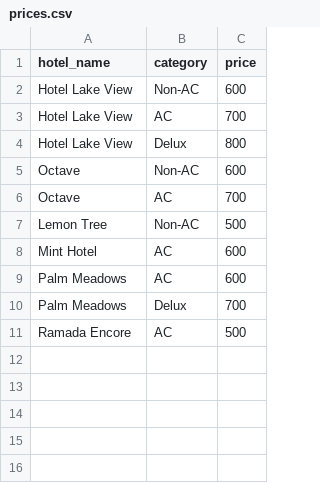
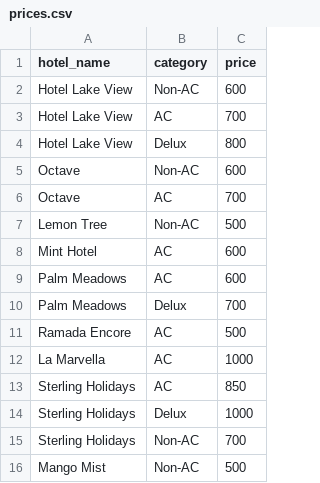
Before and after one commit to rachanaaithal/ACMS-Hotel-And-Flight-Booking, a CSV file: data/prices.csv, drawn as a sheet.

```diff
--- a/data/prices.csv
+++ b/data/prices.csv
@@ -11 +11,6 @@
 "Ramada Encore","AC",500
+"La Marvella","AC",1000
+"Sterling Holidays","AC",850
+"Sterling Holidays","Delux",1000
+"Sterling Holidays","Non-AC",700
+"Mango Mist","Non-AC",500
```
Also changed, not shown: data/hotel.csv, data/hotelroom.csv, 7 other files.
